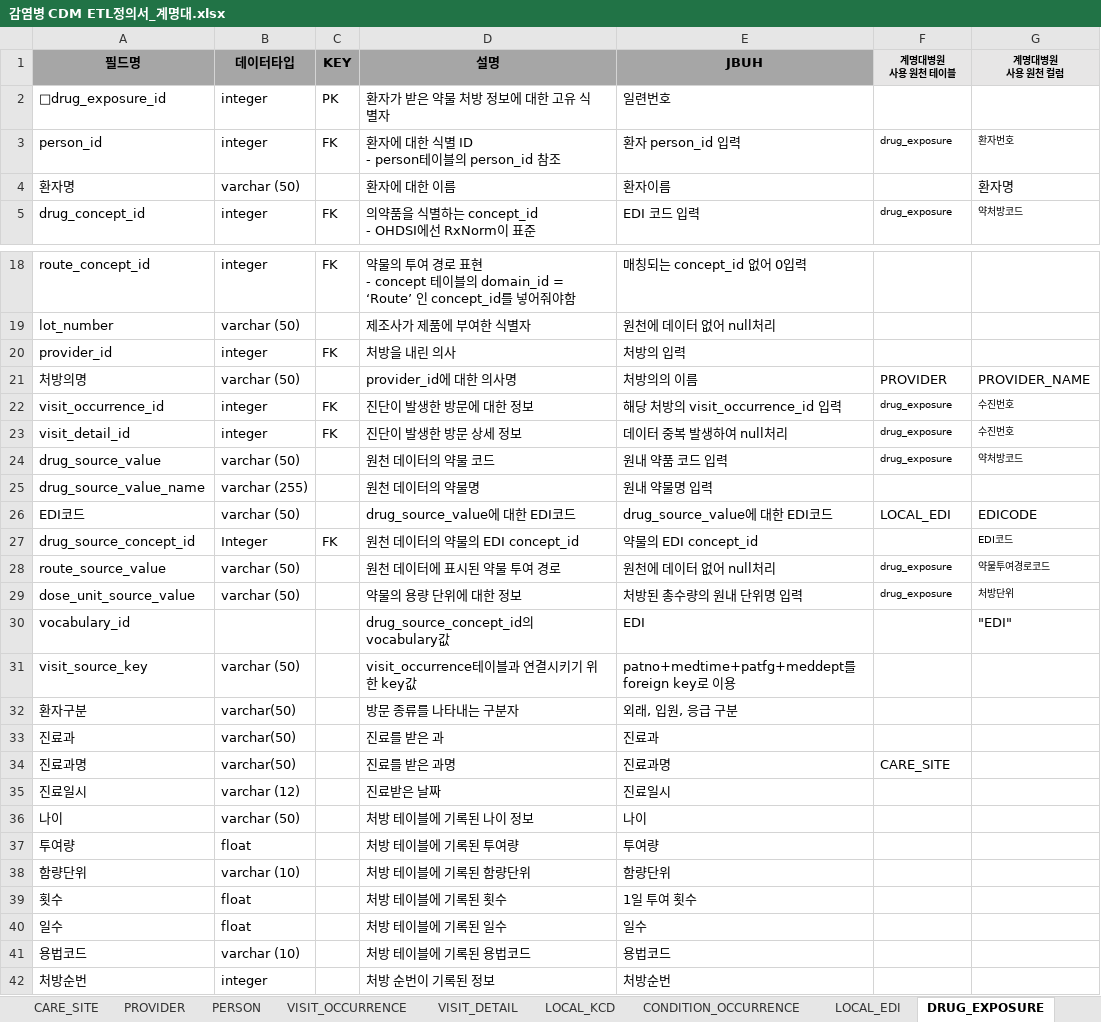
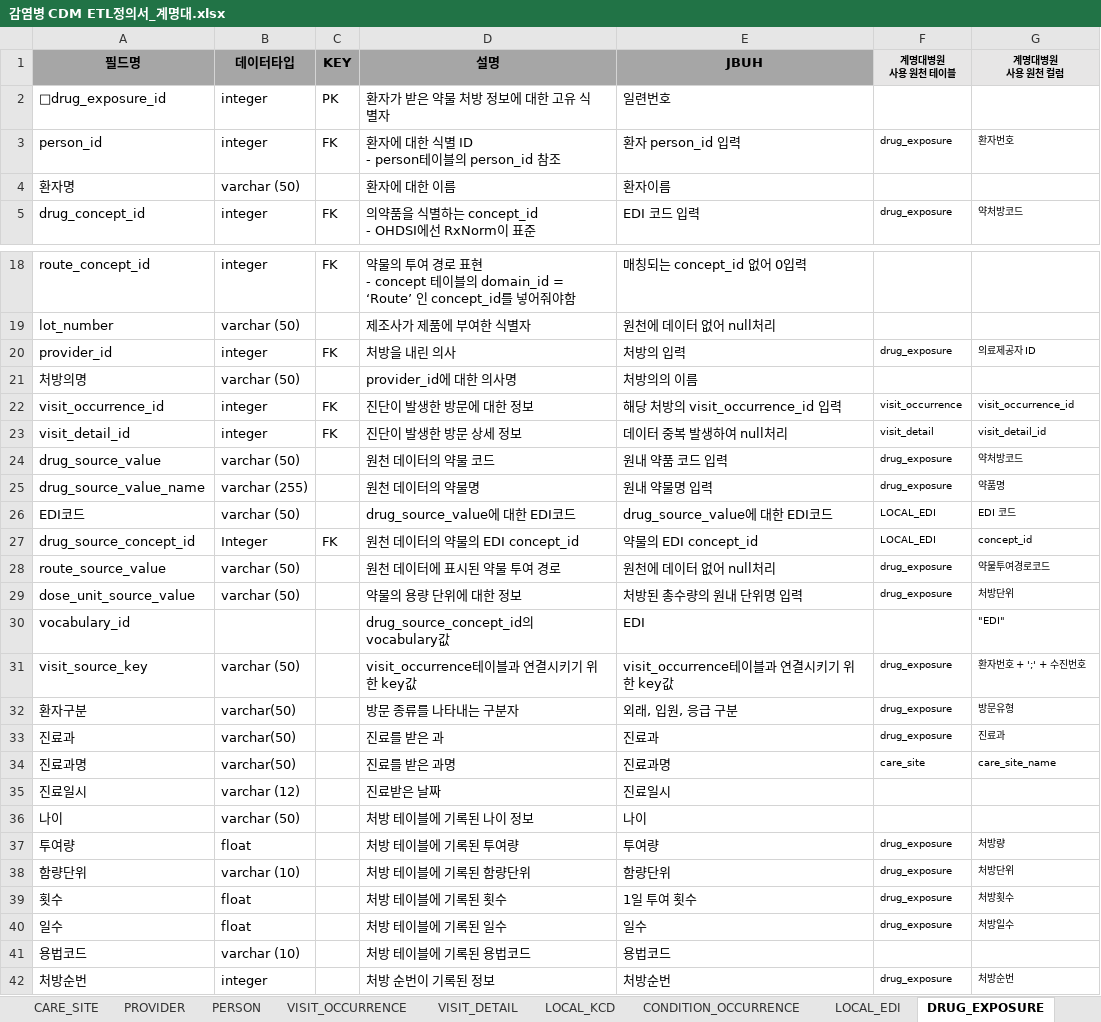
Before and after one commit to simsang1l/Infectious_CDM, an Excel workbook: DSMC/감염병 CDM ETL정의서_계명대.xlsx, sheet DRUG_EXPOSURE, drawn as a sheet; only a part is shown, gaps mark what is left out; values as stored, in another font and other column widths than the file's, no borders; the diff covers the shown part only; the diff names each change by its address in the sheet, - before the commit and + after, or states it on an @@ line.

```diff
--- a/DSMC/감염병 CDM ETL정의서_계명대.xlsx (sheet DRUG_EXPOSURE)
+++ b/DSMC/감염병 CDM ETL정의서_계명대.xlsx (sheet DRUG_EXPOSURE)
-G4 (계명대병원 사용 원천 컬럼): 환자명
+G4 (계명대병원 사용 원천 컬럼): (empty)
-F20 (계명대병원 사용 원천 테이블): (empty)
+F20 (계명대병원 사용 원천 테이블): drug_exposure
-G20 (계명대병원 사용 원천 컬럼): (empty)
+G20 (계명대병원 사용 원천 컬럼): 의료제공자 ID
-F21 (계명대병원 사용 원천 테이블): PROVIDER
+F21 (계명대병원 사용 원천 테이블): (empty)
-G21 (계명대병원 사용 원천 컬럼): PROVIDER_NAME
+G21 (계명대병원 사용 원천 컬럼): (empty)
-F22 (계명대병원 사용 원천 테이블): drug_exposure
+F22 (계명대병원 사용 원천 테이블): visit_occurrence
-G22 (계명대병원 사용 원천 컬럼): 수진번호
+G22 (계명대병원 사용 원천 컬럼): visit_occurrence_id
-F23 (계명대병원 사용 원천 테이블): drug_exposure
+F23 (계명대병원 사용 원천 테이블): visit_detail
-G23 (계명대병원 사용 원천 컬럼): 수진번호
+G23 (계명대병원 사용 원천 컬럼): visit_detail_id
-F25 (계명대병원 사용 원천 테이블): (empty)
+F25 (계명대병원 사용 원천 테이블): drug_exposure
-G25 (계명대병원 사용 원천 컬럼): (empty)
+G25 (계명대병원 사용 원천 컬럼): 약품명
@@ F26:G26 text size: smaller @@
-G26 (계명대병원 사용 원천 컬럼): EDICODE
+G26 (계명대병원 사용 원천 컬럼): EDI 코드
-F27 (계명대병원 사용 원천 테이블): (empty)
+F27 (계명대병원 사용 원천 테이블): LOCAL_EDI
-G27 (계명대병원 사용 원천 컬럼): EDI코드
+G27 (계명대병원 사용 원천 컬럼): concept_id
@@ G30 text size: smaller @@
-E31 (JBUH): patno+medtime+patfg+meddept를 foreign key로 이용
+E31 (JBUH): visit_occurrence테이블과 연결시키기 위한 key값
-F31:F33 (계명대병원 사용 원천 테이블): (empty)
+F31:F33 (계명대병원 사용 원천 테이블): drug_exposure
-G31 (계명대병원 사용 원천 컬럼): (empty)
+G31 (계명대병원 사용 원천 컬럼): 환자번호 + ';' + 수진번호
-G32 (계명대병원 사용 원천 컬럼): (empty)
+G32 (계명대병원 사용 원천 컬럼): 방문유형
-G33 (계명대병원 사용 원천 컬럼): (empty)
+G33 (계명대병원 사용 원천 컬럼): 진료과
-F34 (계명대병원 사용 원천 테이블): CARE_SITE
+F34 (계명대병원 사용 원천 테이블): care_site
@@ F34 text size: smaller @@
-G34 (계명대병원 사용 원천 컬럼): (empty)
+G34 (계명대병원 사용 원천 컬럼): care_site_name
-F37:F40 (계명대병원 사용 원천 테이블): (empty)
+F37:F40 (계명대병원 사용 원천 테이블): drug_exposure
-G37 (계명대병원 사용 원천 컬럼): (empty)
+G37 (계명대병원 사용 원천 컬럼): 처방량
-G38 (계명대병원 사용 원천 컬럼): (empty)
+G38 (계명대병원 사용 원천 컬럼): 처방단위
-G39 (계명대병원 사용 원천 컬럼): (empty)
+G39 (계명대병원 사용 원천 컬럼): 처방횟수
-G40 (계명대병원 사용 원천 컬럼): (empty)
+G40 (계명대병원 사용 원천 컬럼): 처방일수
-F42 (계명대병원 사용 원천 테이블): (empty)
+F42 (계명대병원 사용 원천 테이블): drug_exposure
-G42 (계명대병원 사용 원천 컬럼): (empty)
+G42 (계명대병원 사용 원천 컬럼): 처방순번
```
Also changed, not shown: 1 removed row, 4 edited cells and cell formats elsewhere in this sheet, sheet MEASUREMENT, sheet LOCAL_EDI, sheet PROCEDURE_OCCURRENCE, sheet LOCAL_KCD, sheet CONDITION_OCCURRENCE, sheet VISIT_DETAIL, 2 more sheets, 6 other files.
